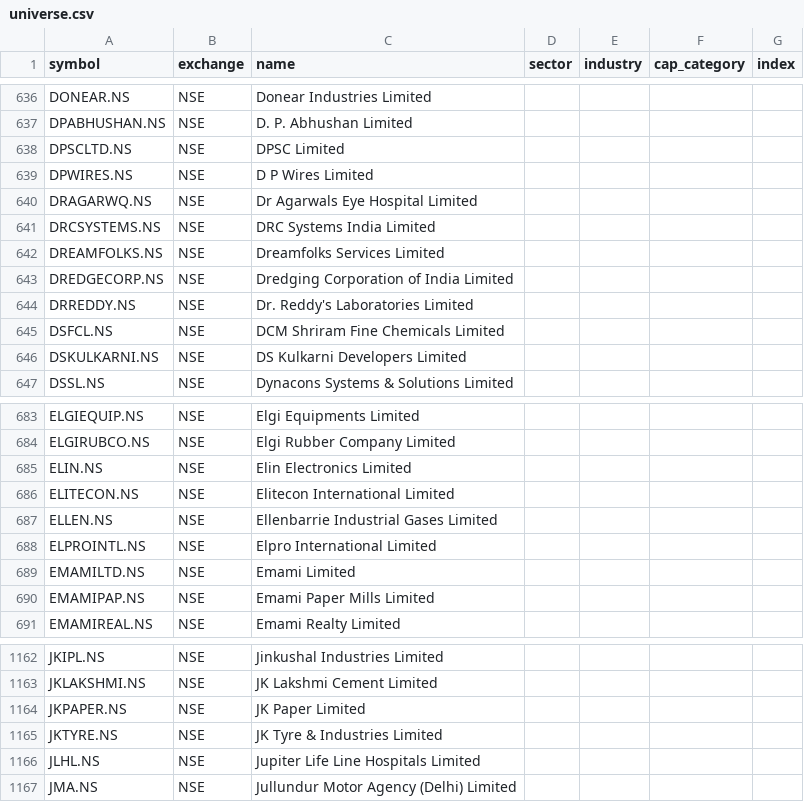
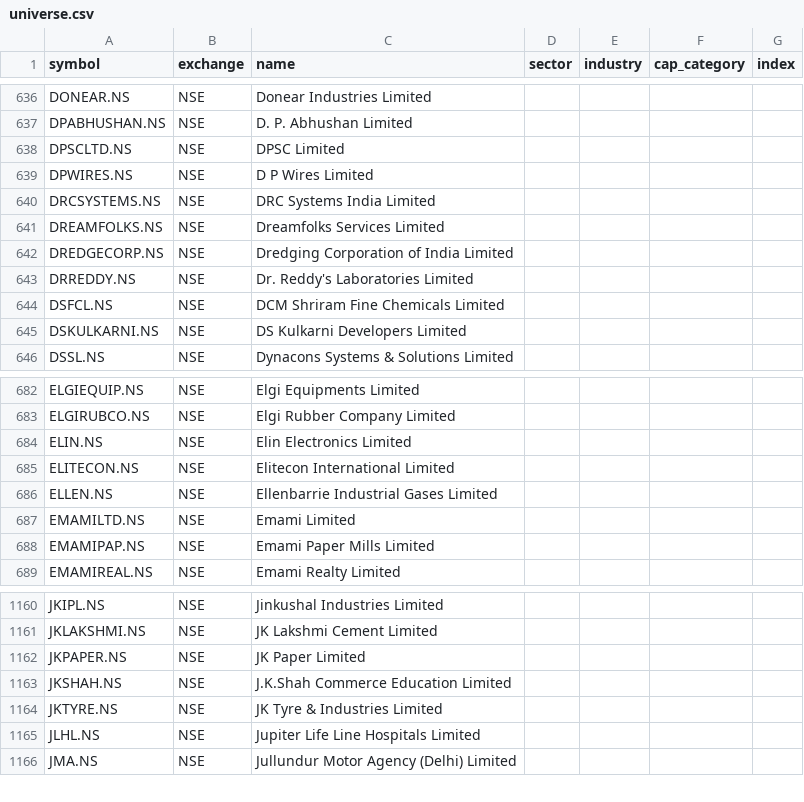
Before and after one commit to djjay0786-tech/Stocksob-fvg-telegram-scanner, a CSV file: universe.csv, drawn as a sheet; only a part is shown, gaps mark what is left out.

```diff
--- a/universe.csv
+++ b/universe.csv
@@ -639,3 +639,2 @@ DPSCLTD.NS,NSE,DPSC Limited,,,,
 DPWIRES.NS,NSE,D P Wires Limited,,,,
-DRAGARWQ.NS,NSE,Dr Agarwals Eye Hospital Limited,,,,
 DRCSYSTEMS.NS,NSE,DRC Systems India Limited,,,,
@@ -687,3 +686,2 @@ ELITECON.NS,NSE,Elitecon International Limited,,,,
 ELLEN.NS,NSE,Ellenbarrie Industrial Gases Limited,,,,
-ELPROINTL.NS,NSE,Elpro International Limited,,,,
 EMAMILTD.NS,NSE,Emami Limited,,,,
@@ -1164,2 +1162,3 @@ JKLAKSHMI.NS,NSE,JK Lakshmi Cement Limited,,,,
 JKPAPER.NS,NSE,JK Paper Limited,,,,
+JKSHAH.NS,NSE,J.K.Shah Commerce Education Limited,,,,
 JKTYRE.NS,NSE,JK Tyre & Industries Limited,,,,
```
